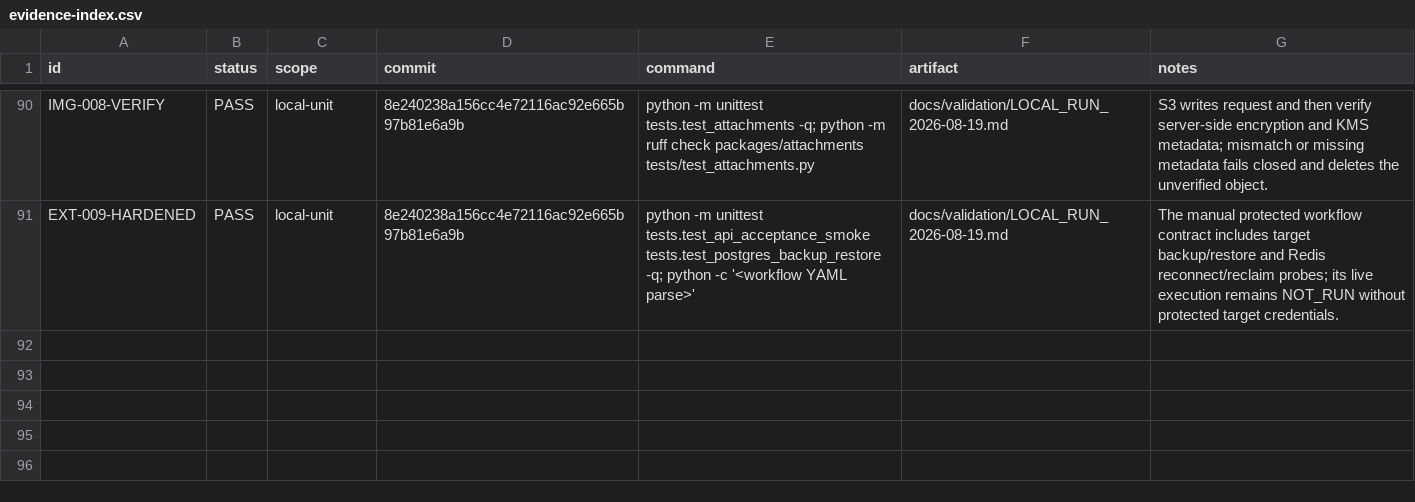
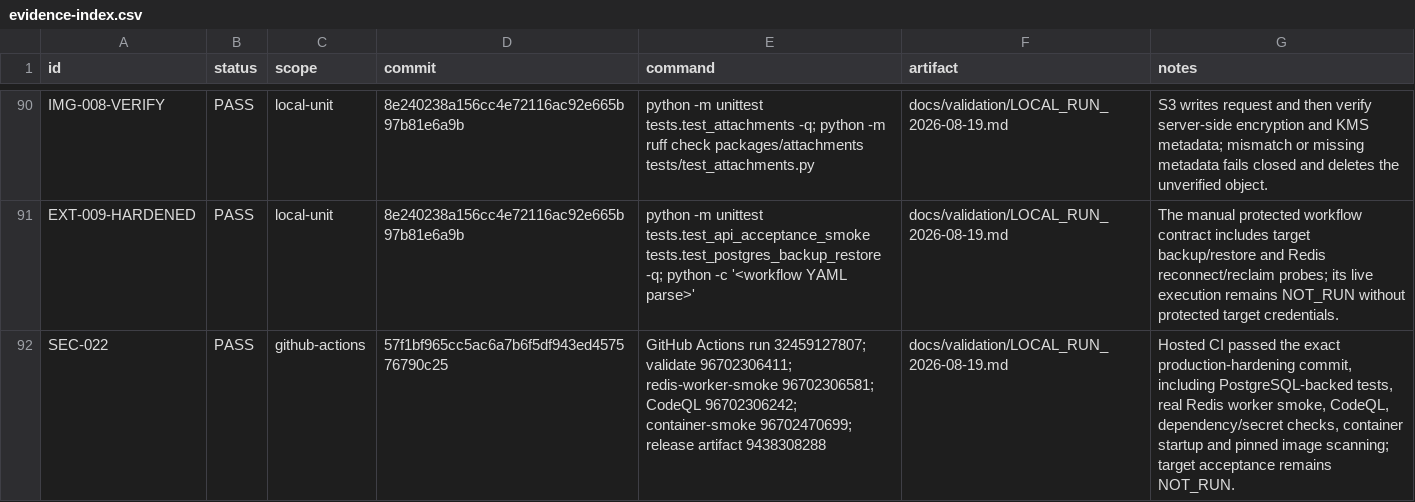
Before and after one commit to yoAkyoku/enterprise-ai-copilot, a CSV file: docs/validation/evidence-index.csv, drawn as a sheet; only a part is shown, gaps mark what is left out; the diff names each change by its address in the sheet, - before the commit and + after, or states it on an @@ line.

Commit message:
docs: record hosted CI acceptance

```diff
--- a/docs/validation/evidence-index.csv
+++ b/docs/validation/evidence-index.csv
+row 92: SEC-022 | PASS | github-actions | 57f1bf965cc5ac6a7b6f5df943ed457576790c25 | GitHub Actions run 32459127807; validate 96702306411; redis-worker-smoke 96702306581; CodeQL 96702306242; container-smoke 96702470699; release artifact 9438308288 | docs/validation/LOCAL_RUN_2026-08-19.md | Hosted CI passed the exact production-hardening commit, including PostgreSQL-backed tests, real Redis worker smoke, CodeQL, dependency/secret checks, container startup and pinned image scanning; target acceptance remains NOT_RUN.
```
Also changed, not shown: 2 other files.
